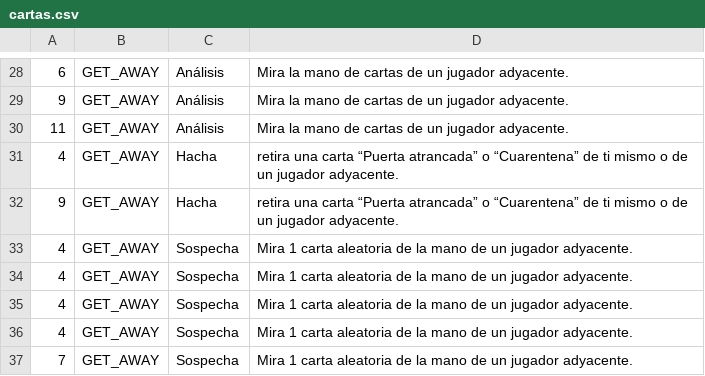
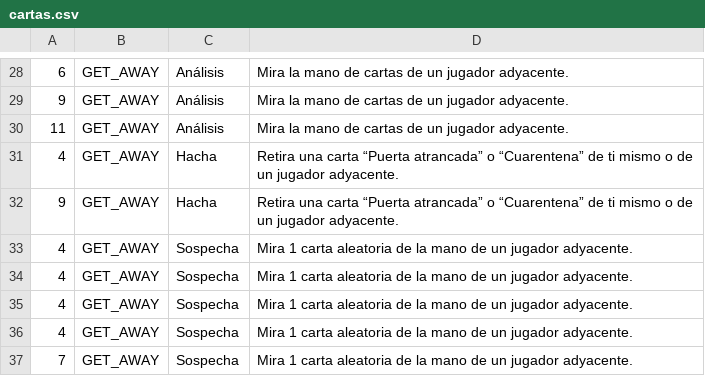
Before and after one commit to TukiLaCosa/backend, a CSV file: app/resources/cartas.csv, drawn as a sheet; only a part is shown, gaps mark what is left out.

Commit message:
Makefile modificado para que sea menos verboso a la hora de hacer los tests, se corrigio typo en archivo csv de cartas, ahora el listado de cartas pasa el ID, se elimino import innecesario en test_creation_of_games.py

```diff
--- a/app/resources/cartas.csv
+++ b/app/resources/cartas.csv
@@ -30,4 +30,4 @@
 11;GET_AWAY;Análisis;Mira la mano de cartas de un jugador adyacente.
-4;GET_AWAY;Hacha;retira una carta “Puerta atrancada” o “Cuarentena” de ti mismo o de un jugador adyacente.
-9;GET_AWAY;Hacha;retira una carta “Puerta atrancada” o “Cuarentena” de ti mismo o de un jugador adyacente.
+4;GET_AWAY;Hacha;Retira una carta “Puerta atrancada” o “Cuarentena” de ti mismo o de un jugador adyacente.
+9;GET_AWAY;Hacha;Retira una carta “Puerta atrancada” o “Cuarentena” de ti mismo o de un jugador adyacente.
 4;GET_AWAY;Sospecha;Mira 1 carta aleatoria de la mano de un jugador adyacente.
```
Also changed, not shown: 4 other files.
